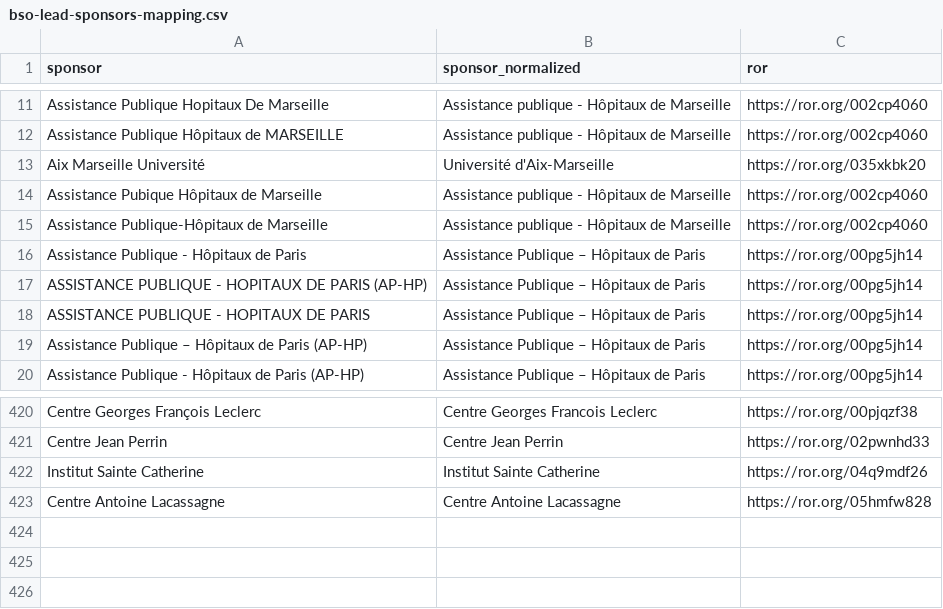
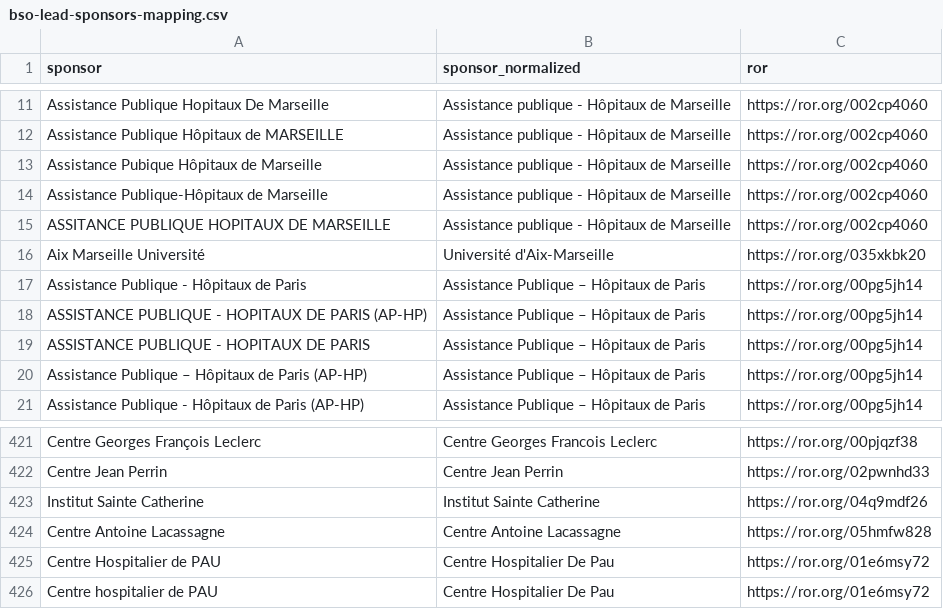
Before and after one commit to dataesr/bso-clinical-trials, a CSV file: bsoclinicaltrials/server/main/bso-lead-sponsors-mapping.csv, drawn as a sheet; only a part is shown, gaps mark what is left out.

Commit message:
fix(lead-sponsors): Improve Marseille mapping

```diff
--- a/bsoclinicaltrials/server/main/bso-lead-sponsors-mapping.csv
+++ b/bsoclinicaltrials/server/main/bso-lead-sponsors-mapping.csv
@@ -12,5 +12,6 @@ Assistance Publique Hopitaux De Marseille,Assistance publique - Hôpitaux de Mar
 Assistance Publique Hôpitaux de MARSEILLE,Assistance publique - Hôpitaux de Marseille,https://ror.org/002cp4060
-Aix Marseille Université,Université d'Aix-Marseille,https://ror.org/035xkbk20
 Assistance Pubique Hôpitaux de Marseille,Assistance publique - Hôpitaux de Marseille,https://ror.org/002cp4060
 Assistance Publique-Hôpitaux de Marseille,Assistance publique - Hôpitaux de Marseille,https://ror.org/002cp4060
+ASSITANCE PUBLIQUE HOPITAUX DE MARSEILLE,Assistance publique - Hôpitaux de Marseille,https://ror.org/002cp4060
+Aix Marseille Université,Université d'Aix-Marseille,https://ror.org/035xkbk20
 Assistance Publique - Hôpitaux de Paris,Assistance Publique – Hôpitaux de Paris,https://ror.org/00pg5jh14
@@ -423 +424,3 @@ Institut Sainte Catherine,Institut Sainte Catherine,https://ror.org/04q9mdf26
 Centre Antoine Lacassagne,Centre Antoine Lacassagne,https://ror.org/05hmfw828
+Centre Hospitalier de PAU,Centre Hospitalier De Pau,https://ror.org/01e6msy72
+Centre hospitalier de PAU,Centre Hospitalier De Pau,https://ror.org/01e6msy72
```
